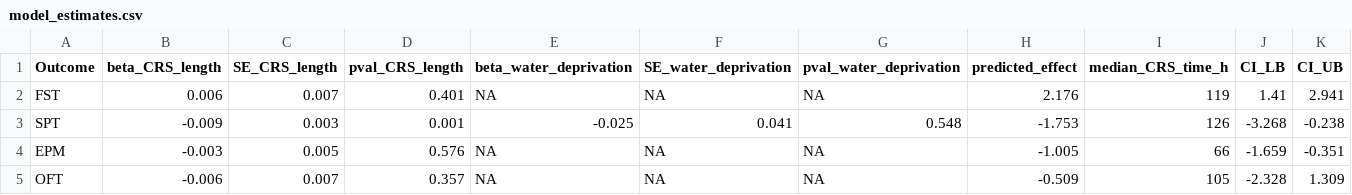
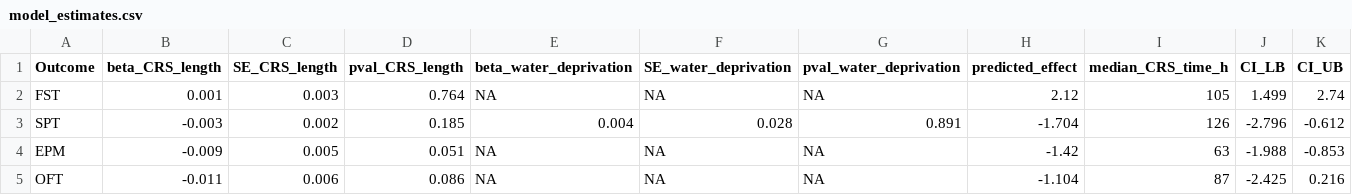
Before and after one commit to nicolaromano/Romano_Menzies_2026_CRS, a CSV file: model_estimates.csv, drawn as a sheet.

```diff
--- a/model_estimates.csv
+++ b/model_estimates.csv
@@ -1,5 +1,5 @@
 "Outcome","beta_CRS_length","SE_CRS_length","pval_CRS_length","beta_water_deprivation","SE_water_deprivation","pval_water_deprivation","predicted_effect","median_CRS_time_h","CI_LB","CI_UB"
-"FST",0.006,0.007,0.401,NA,NA,NA,2.176,119,1.41,2.941
-"SPT",-0.009,0.003,0.001,-0.025,0.041,0.548,-1.753,126,-3.268,-0.238
-"EPM",-0.003,0.005,0.576,NA,NA,NA,-1.005,66,-1.659,-0.351
-"OFT",-0.006,0.007,0.357,NA,NA,NA,-0.509,105,-2.328,1.309
+"FST",0.001,0.003,0.764,NA,NA,NA,2.12,105,1.499,2.74
+"SPT",-0.003,0.002,0.185,0.004,0.028,0.891,-1.704,126,-2.796,-0.612
+"EPM",-0.009,0.005,0.051,NA,NA,NA,-1.42,63,-1.988,-0.853
+"OFT",-0.011,0.006,0.086,NA,NA,NA,-1.104,87,-2.425,0.216
```
Also changed, not shown: all_effect_sizes.csv, sensitivity_analysis/leave_one_out_sensitivity_EPM.csv, 43 other files.
